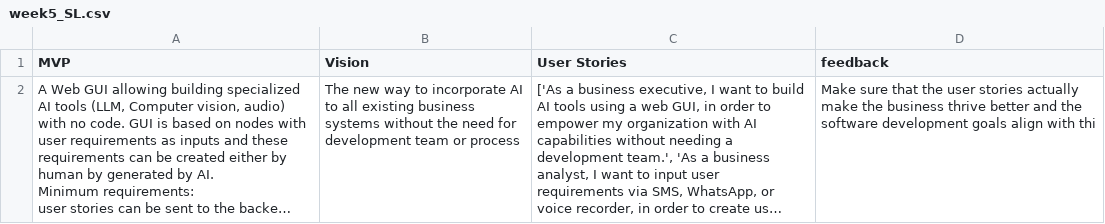
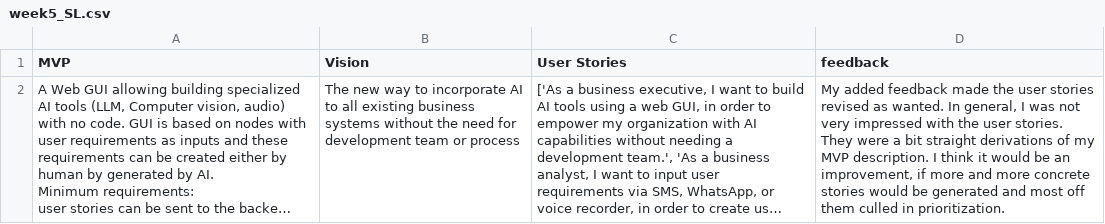
Before and after one commit to SakuOrdrTab/week4_exercises, a CSV file: week5_SL.csv, drawn as a sheet; long unchanged cells end in …; the diff names each change by its address in the sheet, - before the commit and + after, or states it on an @@ line.

Commit message:
Changed feedback to requirements

```diff
--- a/week5_SL.csv
+++ b/week5_SL.csv
-D2 (feedback): Make sure that the user stories actually make the business thrive better and the software development goals align with thi
+D2 (feedback): My added feedback made the user stories revised as wanted. In general, I was not very impressed with the user stories. They were a bit straight derivations of my MVP description. I think it would be an improvement, if more and more concrete stories would be generated and most off them culled in prioritization.
```
Also changed, not shown: 1 other file.
